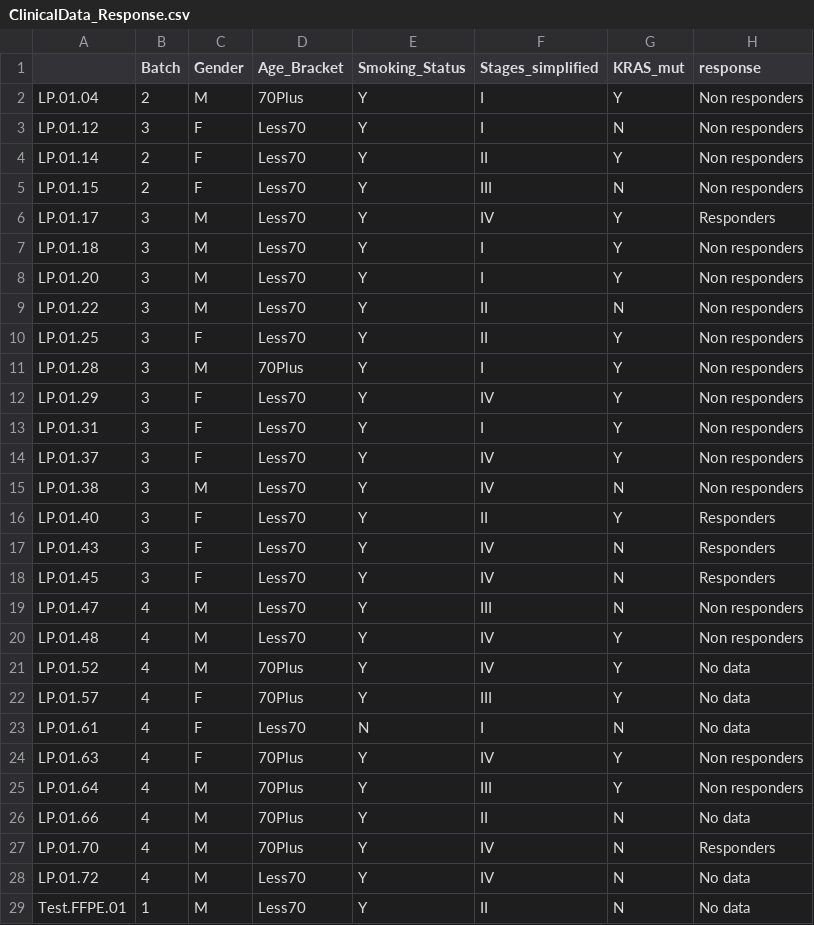
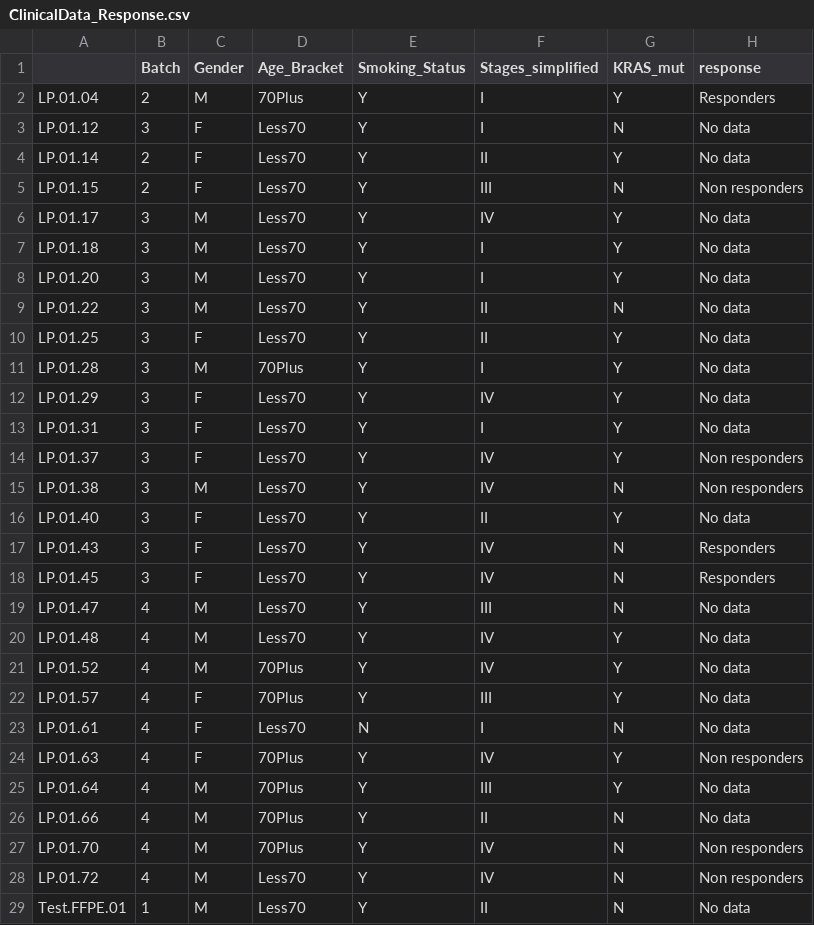
Before and after one commit to VeraPancaldiLab/LungPredict1, a CSV file: Input/ClinicalData/ClinicalData_Response.csv, drawn as a sheet; only a part is shown; the diff covers the shown part only.

Commit message:
Response IP+LP fix

```diff
--- a/Input/ClinicalData/ClinicalData_Response.csv
+++ b/Input/ClinicalData/ClinicalData_Response.csv
@@ -1,21 +1,21 @@
 "","Batch","Gender","Age_Bracket","Smoking_Status","Stages_simplified","KRAS_mut","response"
-"LP.01.04",2,"M","70Plus","Y","I","Y","Non responders"
-"LP.01.12",3,"F","Less70","Y","I","N","Non responders"
-"LP.01.14",2,"F","Less70","Y","II","Y","Non responders"
+"LP.01.04",2,"M","70Plus","Y","I","Y","Responders"
+"LP.01.12",3,"F","Less70","Y","I","N","No data"
+"LP.01.14",2,"F","Less70","Y","II","Y","No data"
 "LP.01.15",2,"F","Less70","Y","III","N","Non responders"
-"LP.01.17",3,"M","Less70","Y","IV","Y","Responders"
-"LP.01.18",3,"M","Less70","Y","I","Y","Non responders"
-"LP.01.20",3,"M","Less70","Y","I","Y","Non responders"
-"LP.01.22",3,"M","Less70","Y","II","N","Non responders"
-"LP.01.25",3,"F","Less70","Y","II","Y","Non responders"
-"LP.01.28",3,"M","70Plus","Y","I","Y","Non responders"
-"LP.01.29",3,"F","Less70","Y","IV","Y","Non responders"
-"LP.01.31",3,"F","Less70","Y","I","Y","Non responders"
+"LP.01.17",3,"M","Less70","Y","IV","Y","No data"
+"LP.01.18",3,"M","Less70","Y","I","Y","No data"
+"LP.01.20",3,"M","Less70","Y","I","Y","No data"
+"LP.01.22",3,"M","Less70","Y","II","N","No data"
+"LP.01.25",3,"F","Less70","Y","II","Y","No data"
+"LP.01.28",3,"M","70Plus","Y","I","Y","No data"
+"LP.01.29",3,"F","Less70","Y","IV","Y","No data"
+"LP.01.31",3,"F","Less70","Y","I","Y","No data"
 "LP.01.37",3,"F","Less70","Y","IV","Y","Non responders"
 "LP.01.38",3,"M","Less70","Y","IV","N","Non responders"
-"LP.01.40",3,"F","Less70","Y","II","Y","Responders"
+"LP.01.40",3,"F","Less70","Y","II","Y","No data"
 "LP.01.43",3,"F","Less70","Y","IV","N","Responders"
 "LP.01.45",3,"F","Less70","Y","IV","N","Responders"
-"LP.01.47",4,"M","Less70","Y","III","N","Non responders"
-"LP.01.48",4,"M","Less70","Y","IV","Y","Non responders"
+"LP.01.47",4,"M","Less70","Y","III","N","No data"
+"LP.01.48",4,"M","Less70","Y","IV","Y","No data"
 "LP.01.52",4,"M","70Plus","Y","IV","Y","No data"
@@ -24,6 +24,6 @@
 "LP.01.63",4,"F","70Plus","Y","IV","Y","Non responders"
-"LP.01.64",4,"M","70Plus","Y","III","Y","Non responders"
+"LP.01.64",4,"M","70Plus","Y","III","Y","No data"
 "LP.01.66",4,"M","70Plus","Y","II","N","No data"
-"LP.01.70",4,"M","70Plus","Y","IV","N","Responders"
-"LP.01.72",4,"M","Less70","Y","IV","N","No data"
+"LP.01.70",4,"M","70Plus","Y","IV","N","Non responders"
+"LP.01.72",4,"M","Less70","Y","IV","N","Non responders"
 "Test.FFPE.01",1,"M","Less70","Y","II","N","No data"
```
Also changed, not shown: 19 edited cells elsewhere in this file, 4 other files.
